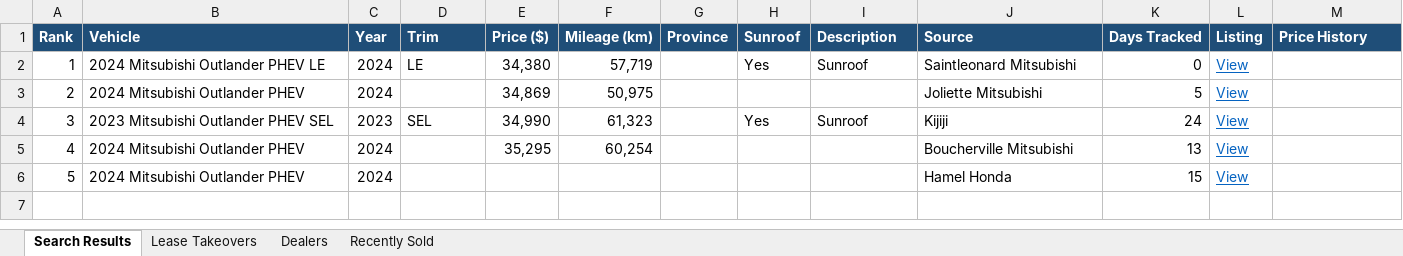
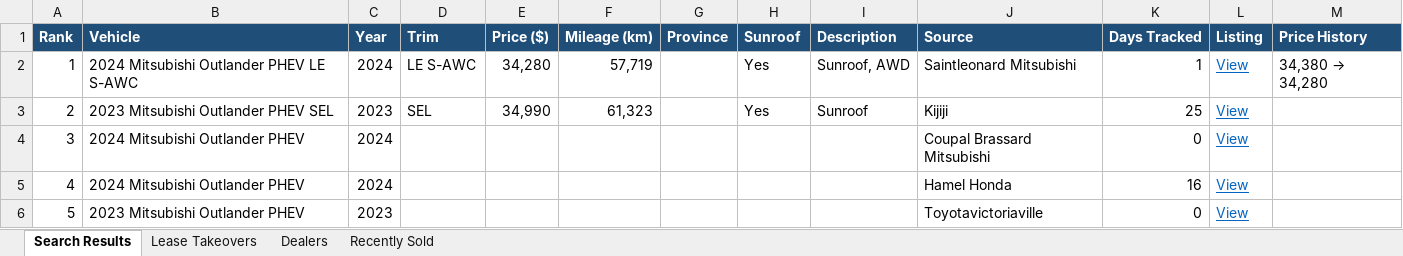
Before and after one commit to mdnaseershah/vehicle-search-automation, an Excel workbook: outlander_phev_search_results.xlsx, sheet Search Results, drawn as a sheet; values as stored, in another font and other column widths than the file's, no borders; the diff names each change by its address in the sheet, - before the commit and + after, or states it on an @@ line.

```diff
--- a/outlander_phev_search_results.xlsx (sheet Search Results)
+++ b/outlander_phev_search_results.xlsx (sheet Search Results)
-B2 (Vehicle): 2024 Mitsubishi Outlander PHEV LE
+B2 (Vehicle): 2024 Mitsubishi Outlander PHEV LE S-AWC
-D2 (Trim): LE
+D2 (Trim): LE S-AWC
-E2 (Price ($)): 34,380
+E2 (Price ($)): 34,280
-I2 (Description): Sunroof
+I2 (Description): Sunroof, AWD
-K2 (Days Tracked): 0
+K2 (Days Tracked): 1
@@ M2 (Price History): (empty) → 34,380 → 34,280 @@
-B3 (Vehicle): 2024 Mitsubishi Outlander PHEV
+B3 (Vehicle): 2023 Mitsubishi Outlander PHEV SEL
-C3 (Year): 2024
+C3 (Year): 2023
-D3 (Trim): (empty)
+D3 (Trim): SEL
-E3 (Price ($)): 34,869
+E3 (Price ($)): 34,990
-F3 (Mileage (km)): 50,975
+F3 (Mileage (km)): 61,323
-H3 (Sunroof): (empty)
+H3 (Sunroof): Yes
-I3 (Description): (empty)
+I3 (Description): Sunroof
-J3 (Source): Joliette Mitsubishi
+J3 (Source): Kijiji
-K3 (Days Tracked): 5
+K3 (Days Tracked): 25
-B4 (Vehicle): 2023 Mitsubishi Outlander PHEV SEL
+B4 (Vehicle): 2024 Mitsubishi Outlander PHEV
-C4 (Year): 2023
+C4 (Year): 2024
-D4 (Trim): SEL
+D4 (Trim): (empty)
-E4 (Price ($)): 34,990
+E4 (Price ($)): (empty)
-F4 (Mileage (km)): 61,323
+F4 (Mileage (km)): (empty)
-H4 (Sunroof): Yes
+H4 (Sunroof): (empty)
-I4 (Description): Sunroof
+I4 (Description): (empty)
-J4 (Source): Kijiji
+J4 (Source): Coupal Brassard Mitsubishi
-K4 (Days Tracked): 24
+K4 (Days Tracked): 0
-E5 (Price ($)): 35,295
+E5 (Price ($)): (empty)
-F5 (Mileage (km)): 60,254
+F5 (Mileage (km)): (empty)
-J5 (Source): Boucherville Mitsubishi
+J5 (Source): Hamel Honda
-K5 (Days Tracked): 13
+K5 (Days Tracked): 16
-B6 (Vehicle): 2024 Mitsubishi Outlander PHEV
+B6 (Vehicle): 2023 Mitsubishi Outlander PHEV
-C6 (Year): 2024
+C6 (Year): 2023
-J6 (Source): Hamel Honda
+J6 (Source): Toyotavictoriaville
-K6 (Days Tracked): 15
+K6 (Days Tracked): 0
```
Also changed, not shown: sheet Recently Sold, sheet Lease Takeovers, 3 other files.
